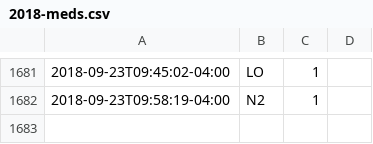
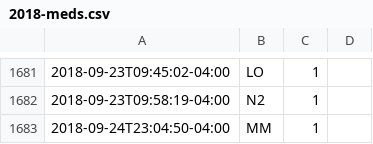
Before and after one commit to gmkarl/todo, a CSV file: Routine/meds/2018-meds.csv, drawn as a sheet; only a part is shown, gaps mark what is left out; the diff names each change by its address in the sheet, - before the commit and + after, or states it on an @@ line.

```diff
--- a/Routine/meds/2018-meds.csv
+++ b/Routine/meds/2018-meds.csv
+row 1683: 2018-09-24T23:04:50-04:00 | MM | 1
```
Also changed, not shown: Routine/ttrack/time_details.csv.
